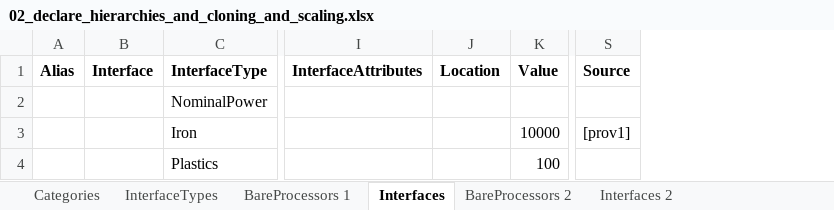
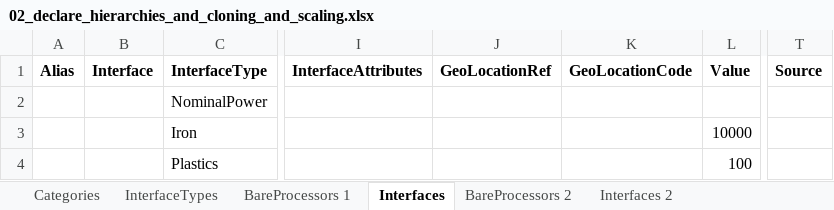
Before and after one commit to MAGIC-nexus/nis-backend, an Excel workbook: backend_tests/z_input_files/v2/02_declare_hierarchies_and_cloning_and_scaling.xlsx, sheet Interfaces, drawn as a sheet; only a part is shown, gaps mark what is left out; values as stored, in another font and other column widths than the file's, no borders; removed rows and columns are numbered as before the commit, all else as after; the diff names each change by its address in the sheet, - before the commit and + after, or states it on an @@ line.

```diff
--- a/backend_tests/z_input_files/v2/02_declare_hierarchies_and_cloning_and_scaling.xlsx (sheet Interfaces)
+++ b/backend_tests/z_input_files/v2/02_declare_hierarchies_and_cloning_and_scaling.xlsx (sheet Interfaces)
-column J (Location), empty
+column J (GeoLocationRef), empty
+column K (GeoLocationCode), empty
-T3 (Source): [prov1]
+T3 (Source): (empty)
```
Also changed, not shown: sheet Interfaces 2, backend_tests/z_input_files/test_spreadsheet_4.xlsx, backend_tests/z_input_files/v2/06_upscale_almeria.xlsx, 9 other files.
